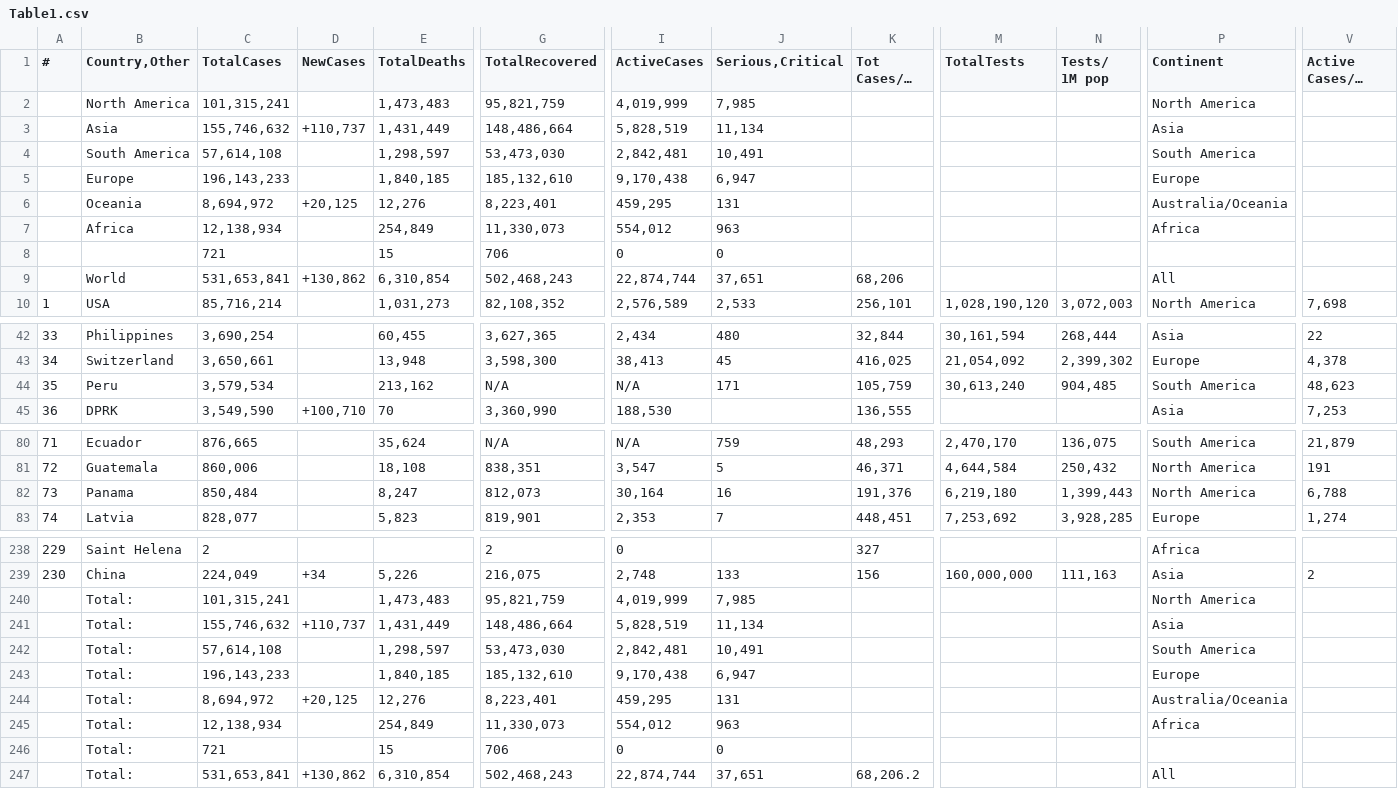
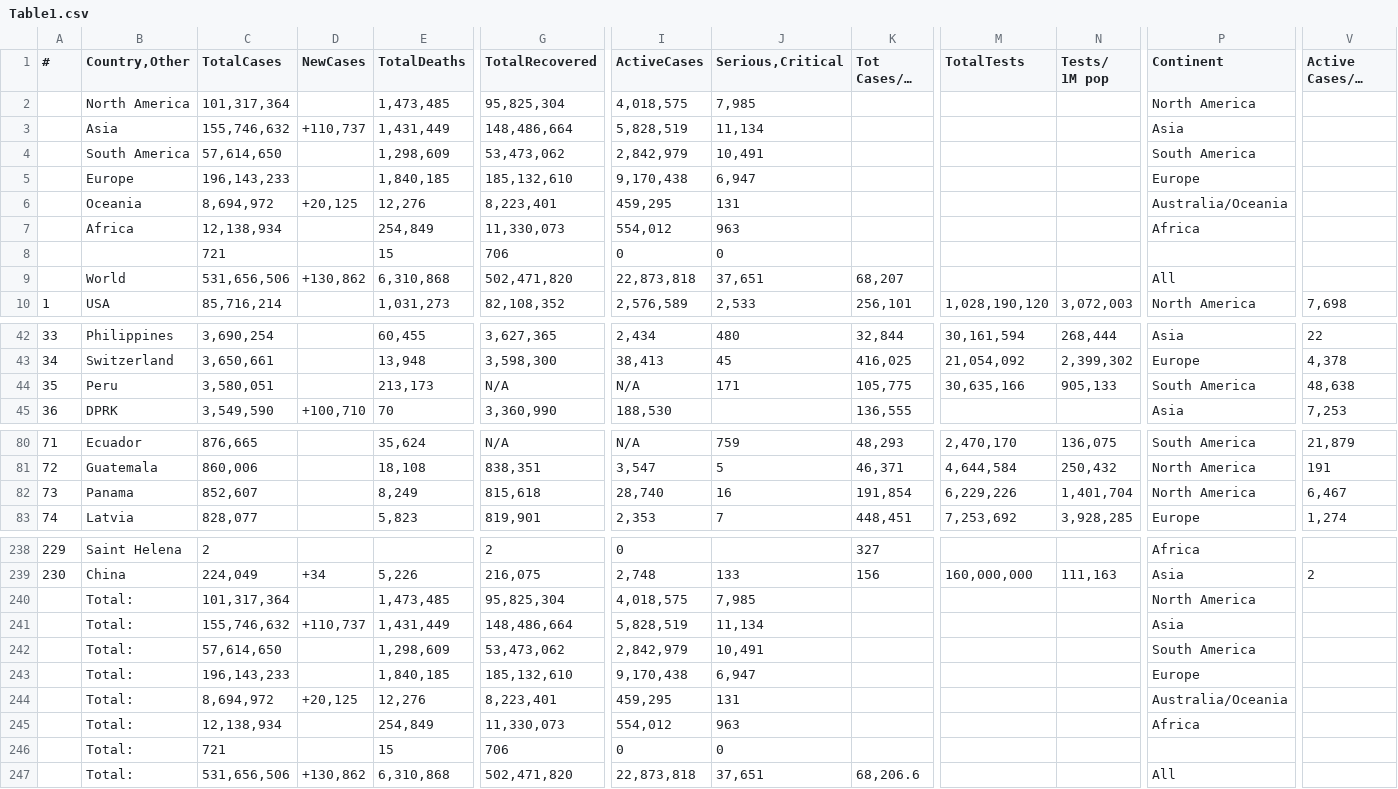
Before and after one commit to Covid-Data-API/Worldometer-Covid-Data-API, a CSV file: Table1.csv, drawn as a sheet; only a part is shown, gaps mark what is left out; long unchanged cells end in …; removed rows and columns are numbered as before the commit, all else as after; rows hold the shown columns only; the diff covers the shown part only; the diff names each change by its address in the sheet, - before the commit and + after, or states it on an @@ line.

```diff
--- a/Table1.csv
+++ b/Table1.csv
-row 2:  | North America | 101,315,241 |  | 1,473,483 | 95,821,759 | 4,019,999 | 7,985 |  |  |  | North America
+row 2:  | North America | 101,317,364 |  | 1,473,485 | 95,825,304 | 4,018,575 | 7,985 |  |  |  | North America
-row 4:  | South America | 57,614,108 |  | 1,298,597 | 53,473,030 | 2,842,481 | 10,491 |  |  |  | South America
+row 4:  | South America | 57,614,650 |  | 1,298,609 | 53,473,062 | 2,842,979 | 10,491 |  |  |  | South America
-C9 (TotalCases): 531,653,841
+C9 (TotalCases): 531,656,506
-E9 (TotalDeaths): 6,310,854
+E9 (TotalDeaths): 6,310,868
-G9 (TotalRecovered): 502,468,243
+G9 (TotalRecovered): 502,471,820
-I9 (ActiveCases): 22,874,744
+I9 (ActiveCases): 22,873,818
-K9 (Tot Cases/1M pop): 68,206
+K9 (Tot Cases/1M pop): 68,207
-C44 (TotalCases): 3,579,534
+C44 (TotalCases): 3,580,051
-E44 (TotalDeaths): 213,162
+E44 (TotalDeaths): 213,173
-K44 (Tot Cases/1M pop): 105,759
+K44 (Tot Cases/1M pop): 105,775
-M44 (TotalTests): 30,613,240
+M44 (TotalTests): 30,635,166
-N44 (Tests/ 1M pop): 904,485
+N44 (Tests/ 1M pop): 905,133
-V44 (Active Cases/1M pop): 48,623
+V44 (Active Cases/1M pop): 48,638
-C82 (TotalCases): 850,484
+C82 (TotalCases): 852,607
-E82 (TotalDeaths): 8,247
+E82 (TotalDeaths): 8,249
-G82 (TotalRecovered): 812,073
+G82 (TotalRecovered): 815,618
-I82 (ActiveCases): 30,164
+I82 (ActiveCases): 28,740
-K82 (Tot Cases/1M pop): 191,376
+K82 (Tot Cases/1M pop): 191,854
-M82 (TotalTests): 6,219,180
+M82 (TotalTests): 6,229,226
-N82 (Tests/ 1M pop): 1,399,443
+N82 (Tests/ 1M pop): 1,401,704
-V82 (Active Cases/1M pop): 6,788
+V82 (Active Cases/1M pop): 6,467
-row 240:  | Total: | 101,315,241 |  | 1,473,483 | 95,821,759 | 4,019,999 | 7,985 |  |  |  | North America
+row 240:  | Total: | 101,317,364 |  | 1,473,485 | 95,825,304 | 4,018,575 | 7,985 |  |  |  | North America
-row 242:  | Total: | 57,614,108 |  | 1,298,597 | 53,473,030 | 2,842,481 | 10,491 |  |  |  | South America
+row 242:  | Total: | 57,614,650 |  | 1,298,609 | 53,473,062 | 2,842,979 | 10,491 |  |  |  | South America
-C247 (TotalCases): 531,653,841
+C247 (TotalCases): 531,656,506
-E247 (TotalDeaths): 6,310,854
+E247 (TotalDeaths): 6,310,868
-G247 (TotalRecovered): 502,468,243
+G247 (TotalRecovered): 502,471,820
-I247 (ActiveCases): 22,874,744
+I247 (ActiveCases): 22,873,818
-K247 (Tot Cases/1M pop): 68,206.2
+K247 (Tot Cases/1M pop): 68,206.6
```
Also changed, not shown: 6 edited cells elsewhere in this file, Table2.csv.
